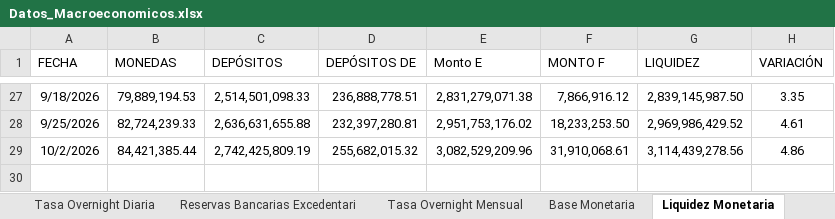
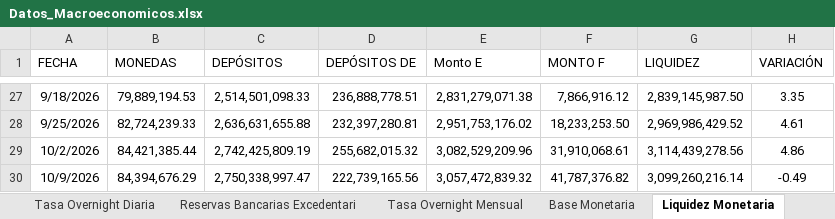
Before and after one commit to bfauairmonitor/Monitor-Nacional, an Excel workbook: Datos_Macroeconomicos.xlsx, sheet Liquidez Monetaria, drawn as a sheet; only a part is shown, gaps mark what is left out; values as stored, in another font and other column widths than the file's, no borders; the diff names each change by its address in the sheet, - before the commit and + after, or states it on an @@ line.

```diff
--- a/Datos_Macroeconomicos.xlsx (sheet Liquidez Monetaria)
+++ b/Datos_Macroeconomicos.xlsx (sheet Liquidez Monetaria)
+row 30: 10/9/2026 | 84,394,676.29 | 2,750,338,997.47 | 222,739,165.56 | 3,057,472,839.32 | 41,787,376.82 | 3,099,260,216.14 | -0.49
```
Also changed, not shown: sheet Reservas Bancarias Excedentari, sheet Resev. Internacionales $, sheet Tasa Overnight Diaria, formulas that keep their value.
